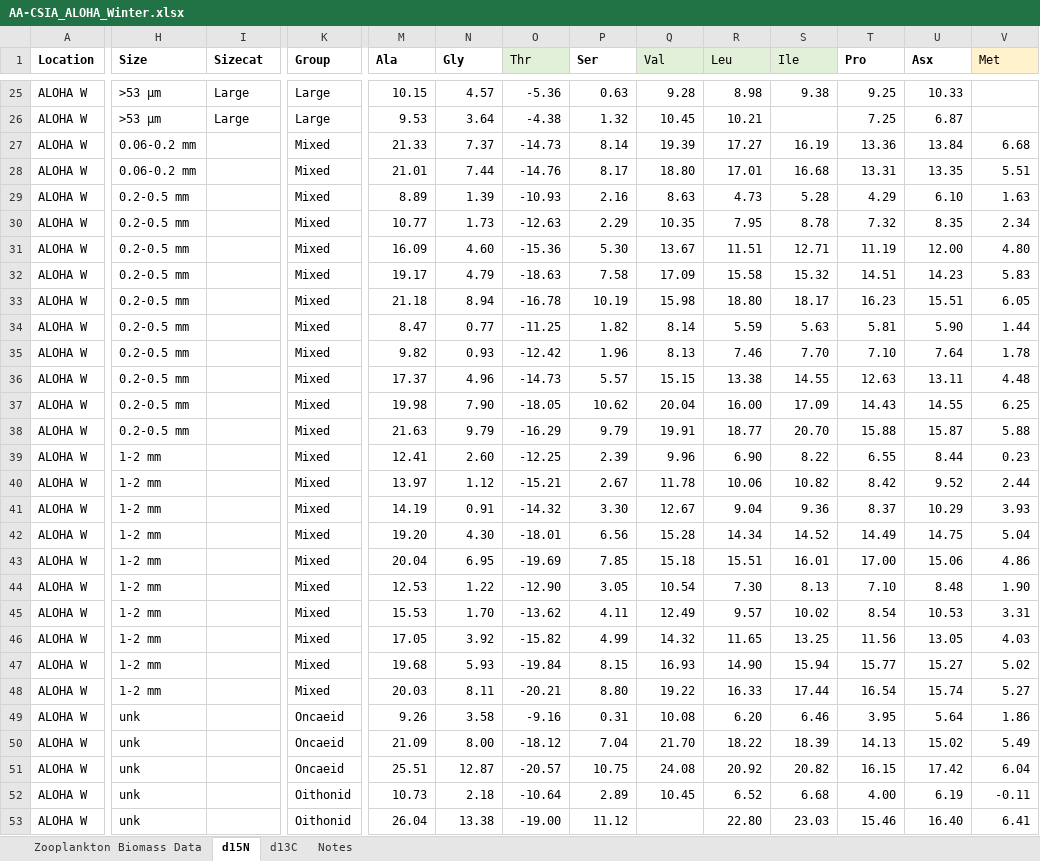
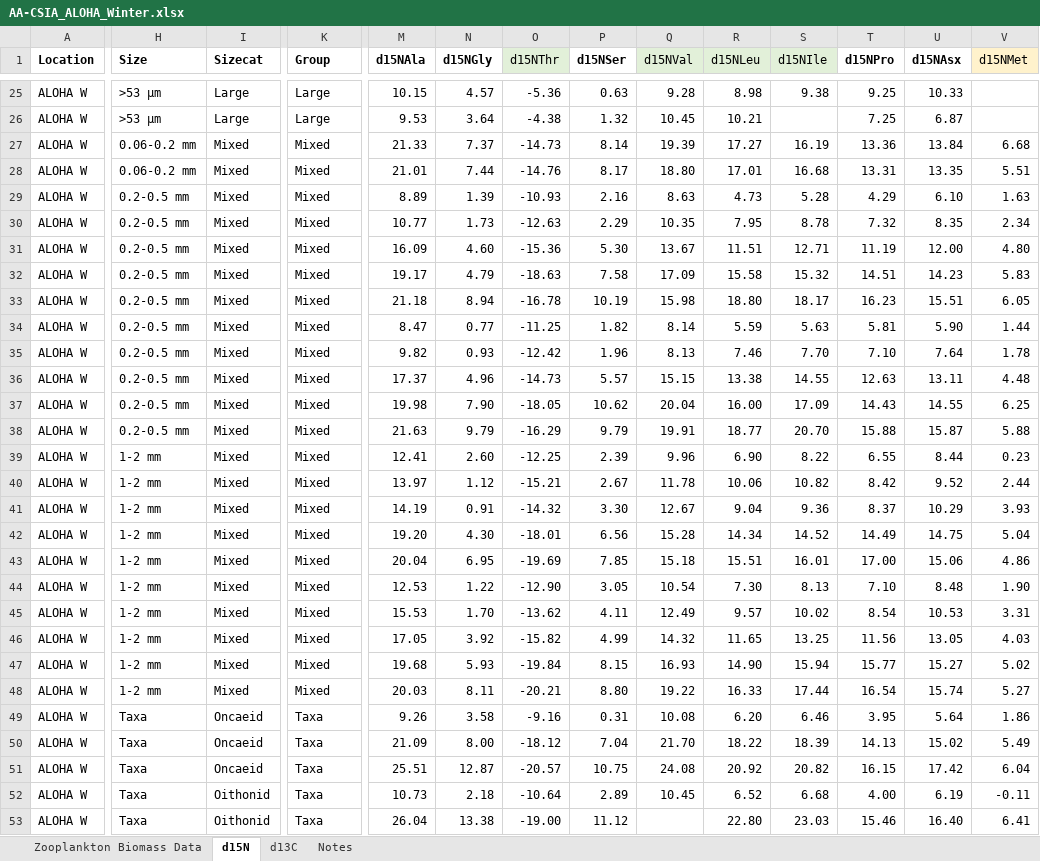
Before and after one commit to CH-Shea/Organic-Matter-Supply-Model, an Excel workbook: Data/AA-CSIA_ALOHA_Winter.xlsx, sheet d15N, drawn as a sheet; only a part is shown, gaps mark what is left out; values as stored, in another font and other column widths than the file's, no borders; charts and pictures not drawn; the diff covers the shown part only; the diff names each change by its address in the sheet, - before the commit and + after, or states it on an @@ line.

```diff
--- a/Data/AA-CSIA_ALOHA_Winter.xlsx (sheet d15N)
+++ b/Data/AA-CSIA_ALOHA_Winter.xlsx (sheet d15N)
-M1: Ala
+M1: d15NAla
-N1: Gly
+N1: d15NGly
-O1: Thr
+O1: d15NThr
-P1: Ser
+P1: d15NSer
-Q1: Val
+Q1: d15NVal
-R1: Leu
+R1: d15NLeu
-S1: Ile
+S1: d15NIle
-T1: Pro
+T1: d15NPro
-U1: Asx
+U1: d15NAsx
-V1: Met
+V1: d15NMet
-I27:I48 (Sizecat): (empty)
+I27:I48 (Sizecat): Mixed
-H49:H53 (Size): unk
+H49:H53 (Size): Taxa
-I49:I51 (Sizecat): (empty)
+I49:I51 (Sizecat): Oncaeid
-K49:K51 (Group): Oncaeid
+K49:K51 (Group): Taxa
-I52:I53 (Sizecat): (empty)
+I52:I53 (Sizecat): Oithonid
-K52:K53 (Group): Oithonid
+K52:K53 (Group): Taxa
```
Also changed, not shown: 51 edited cells elsewhere in this sheet, Data/AA-CSIA_ALOHA_Summer.xlsx, 11 other files.
